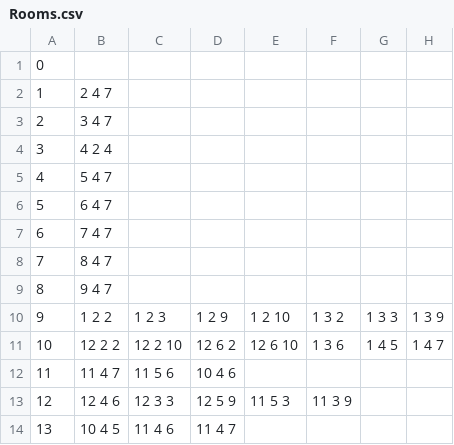
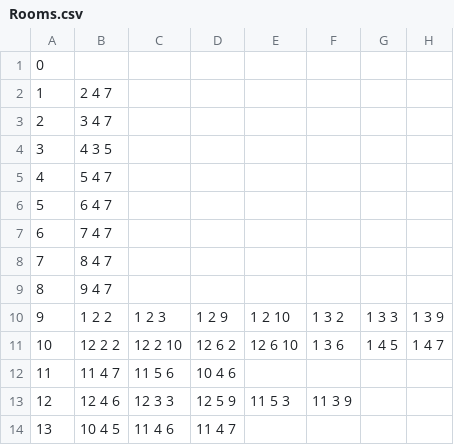
Before and after one commit to GuillaumeChamp/GameJam2022, a CSV file: src/Resources/Data/Rooms.csv, drawn as a sheet; only a part is shown; the diff names each change by its address in the sheet, - before the commit and + after, or states it on an @@ line.

```diff
--- a/src/Resources/Data/Rooms.csv
+++ b/src/Resources/Data/Rooms.csv
-B4: 4 2 4
+B4: 4 3 5
```
Also changed, not shown: 5 other files.
